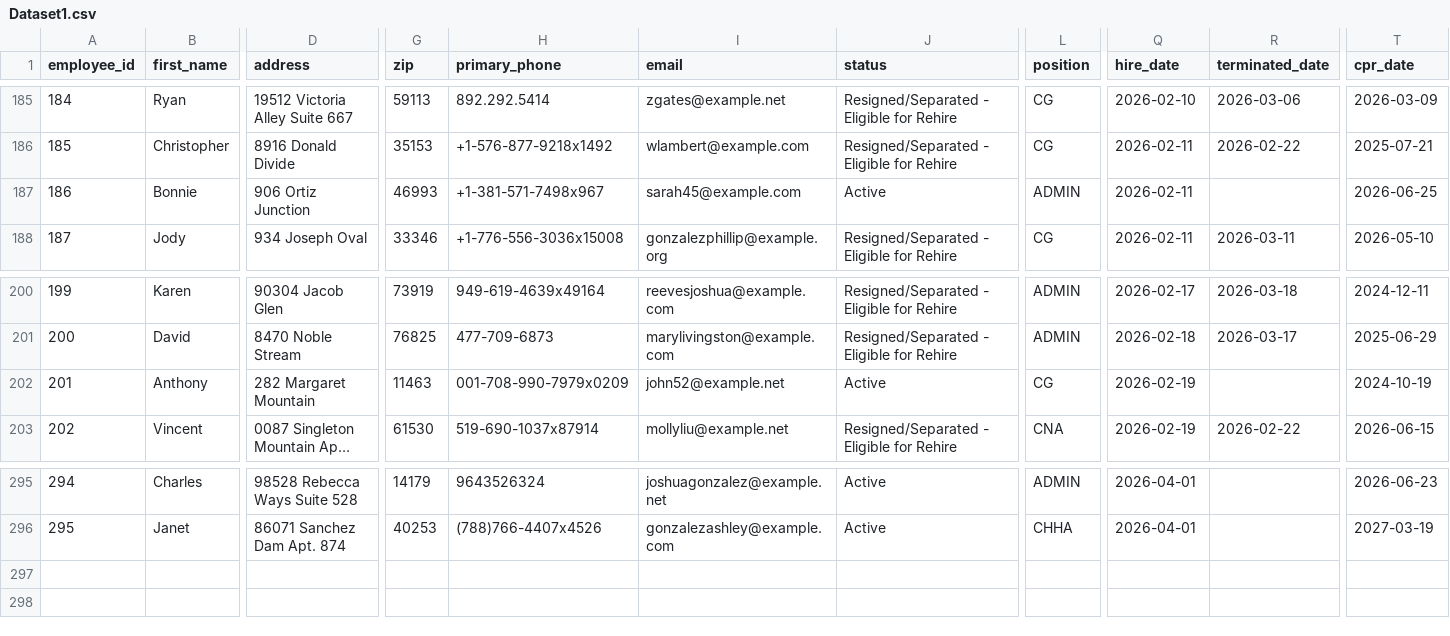
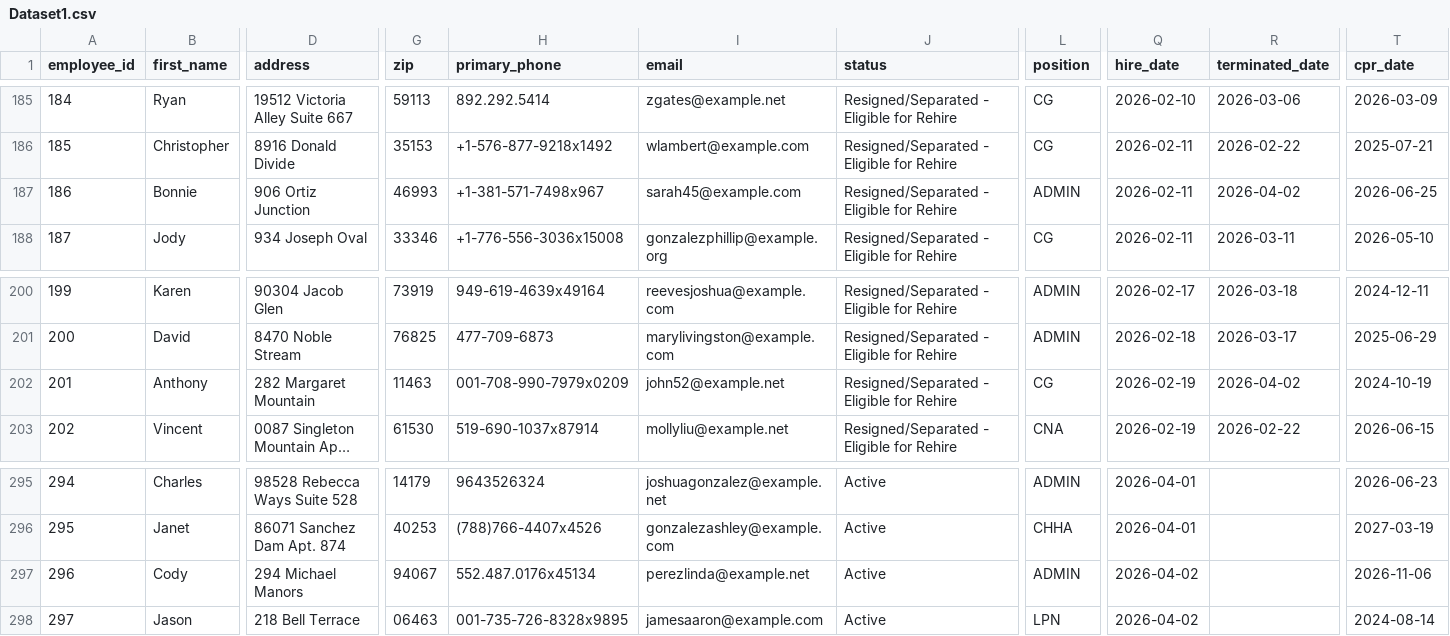
Before and after one commit to uzairnauman/Work_Opportunity_Tax_Credit, a CSV file: Datasets/Dataset1.csv, drawn as a sheet; only a part is shown, gaps mark what is left out; long unchanged cells end in …; rows hold the shown columns only; the diff names each change by its address in the sheet, - before the commit and + after, or states it on an @@ line.

Commit message:
Automated HR update: Thu Apr  2 06:58:12 UTC 2026

```diff
--- a/Datasets/Dataset1.csv
+++ b/Datasets/Dataset1.csv
-J187 (status): Active
+J187 (status): Resigned/Separated - Eligible for Rehire
-R187 (terminated_date): (empty)
+R187 (terminated_date): 2026-04-02
-J202 (status): Active
+J202 (status): Resigned/Separated - Eligible for Rehire
-R202 (terminated_date): (empty)
+R202 (terminated_date): 2026-04-02
+row 297: 296 | Cody | 294 Michael Manors | 94067 | 552.487.0176x45134 | perezlinda@example.net | Active | ADMIN | 2026-04-02 |  | 2026-11-06
+row 298: 297 | Jason | 218 Bell Terrace | 06463 | 001-735-726-8328x9895 | jamesaaron@example.com | Active | LPN | 2026-04-02 |  | 2024-08-14
```
